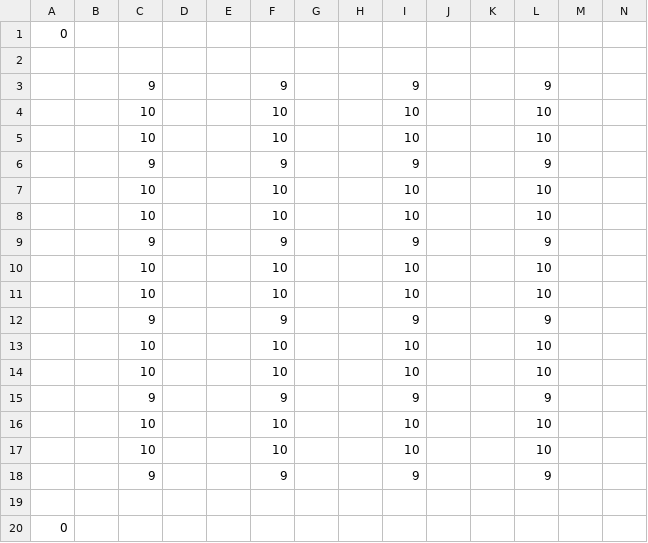
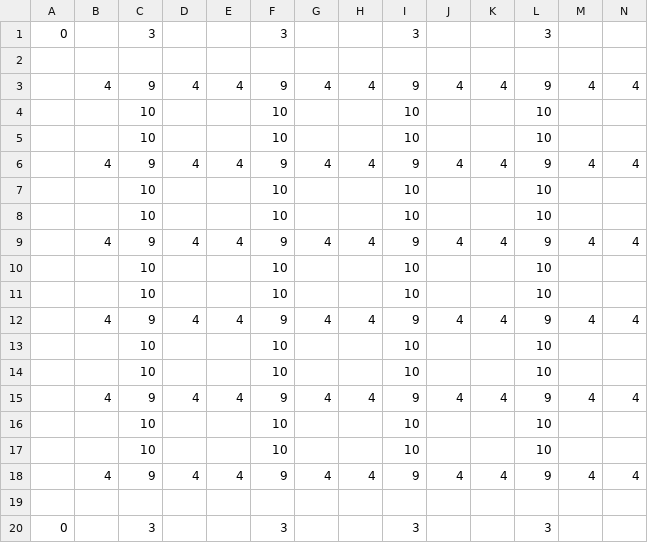
Before and after one commit to vlata135/PathPlanning, a CSV file: map2_unmark.csv, drawn as a sheet; only a part is shown; removed rows and columns are numbered as before the commit, all else as after; rows hold the shown columns only; the diff names each change by its address in the sheet, - before the commit and + after, or states it on an @@ line.

```diff
--- a/map2_unmark.csv
+++ b/map2_unmark.csv
-row 1: 0
+row 1: 0 |  | 3 |  |  | 3 |  |  | 3 |  |  | 3
-row 3:  |  | 9 |  |  | 9 |  |  | 9 |  |  | 9
+row 3:  | 4 | 9 | 4 | 4 | 9 | 4 | 4 | 9 | 4 | 4 | 9 | 4 | 4
-row 6:  |  | 9 |  |  | 9 |  |  | 9 |  |  | 9
+row 6:  | 4 | 9 | 4 | 4 | 9 | 4 | 4 | 9 | 4 | 4 | 9 | 4 | 4
-row 9:  |  | 9 |  |  | 9 |  |  | 9 |  |  | 9
+row 9:  | 4 | 9 | 4 | 4 | 9 | 4 | 4 | 9 | 4 | 4 | 9 | 4 | 4
-row 12:  |  | 9 |  |  | 9 |  |  | 9 |  |  | 9
+row 12:  | 4 | 9 | 4 | 4 | 9 | 4 | 4 | 9 | 4 | 4 | 9 | 4 | 4
-row 15:  |  | 9 |  |  | 9 |  |  | 9 |  |  | 9
+row 15:  | 4 | 9 | 4 | 4 | 9 | 4 | 4 | 9 | 4 | 4 | 9 | 4 | 4
-row 18:  |  | 9 |  |  | 9 |  |  | 9 |  |  | 9
+row 18:  | 4 | 9 | 4 | 4 | 9 | 4 | 4 | 9 | 4 | 4 | 9 | 4 | 4
-row 20: 0
+row 20: 0 |  | 3 |  |  | 3 |  |  | 3 |  |  | 3
```
Also changed, not shown: map2.csv, map_test.csv, 2 other files.
